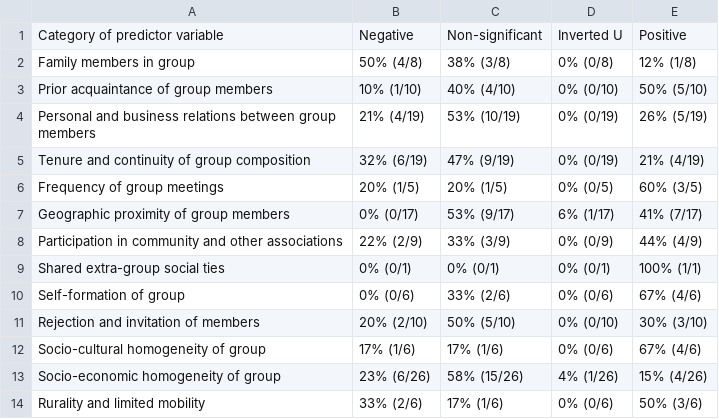
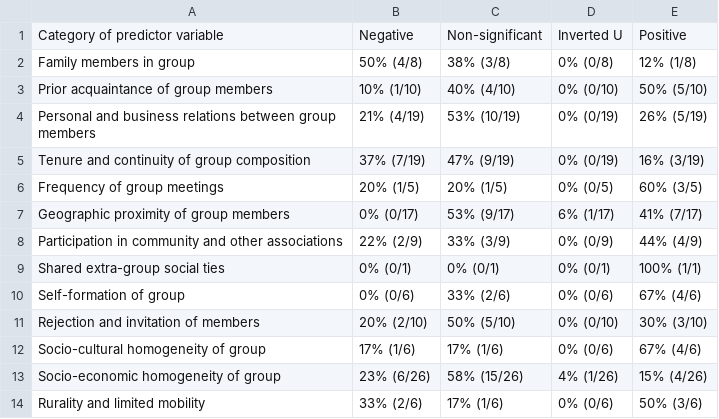
Before and after one commit to stefgehrig/bankingoncooperation, a CSV file: TableS2.csv, drawn as a sheet.

Commit message:
corrected Chen et al entry

```diff
--- a/TableS2.csv
+++ b/TableS2.csv
@@ -4,3 +4,3 @@
 "Personal and business relations between group members","21% (4/19)","53% (10/19)","0% (0/19)","26% (5/19)"
-"Tenure and continuity of group composition","32% (6/19)","47% (9/19)","0% (0/19)","21% (4/19)"
+"Tenure and continuity of group composition","37% (7/19)","47% (9/19)","0% (0/19)","16% (3/19)"
 "Frequency of group meetings","20% (1/5)","20% (1/5)","0% (0/5)","60% (3/5)"
```
Also changed, not shown: litreview_results.csv, 2 other files.
